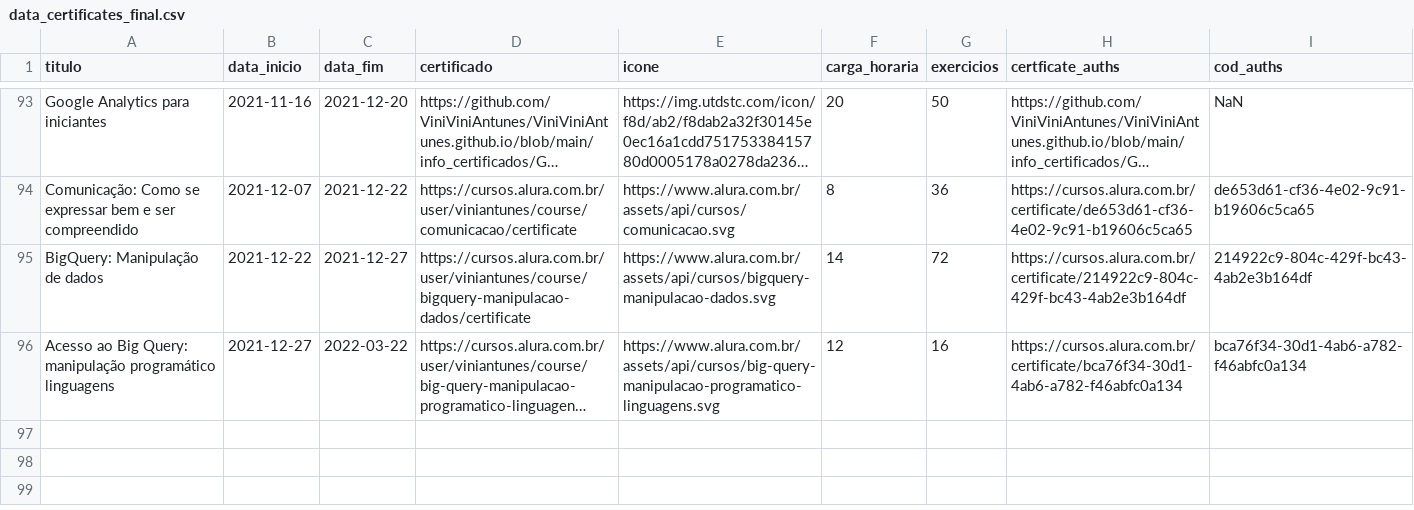
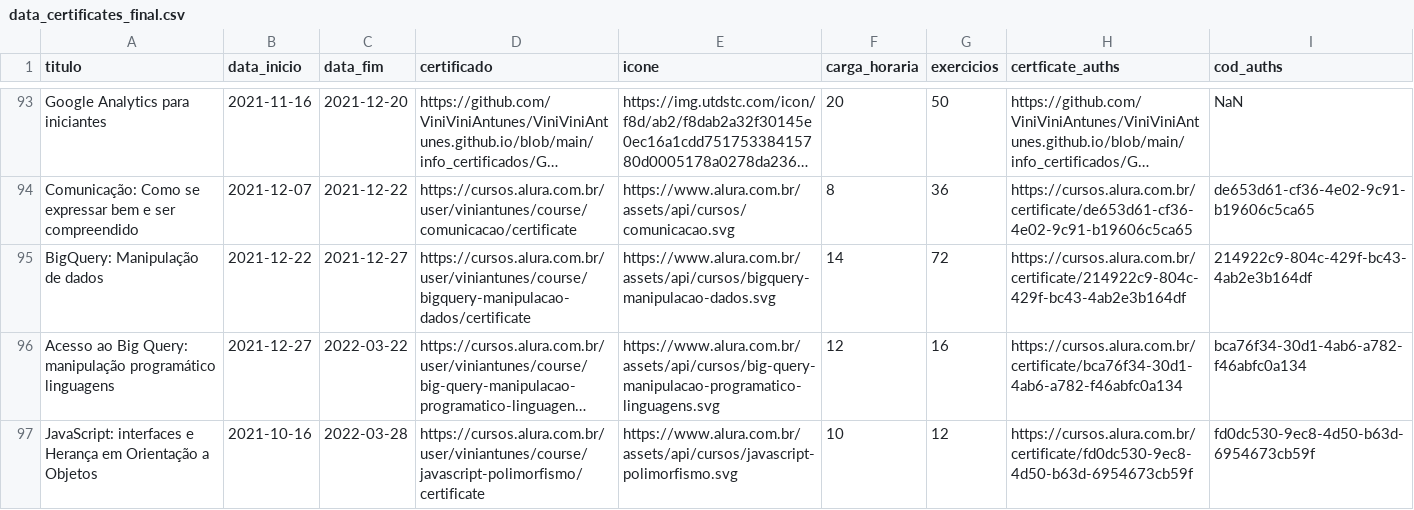
Before and after one commit to ViniViniAntunes/ViniViniAntunes.github.io, a CSV file: html/data_certificates_final.csv, drawn as a sheet; only a part is shown, gaps mark what is left out; long unchanged cells end in …; the diff names each change by its address in the sheet, - before the commit and + after, or states it on an @@ line.

Commit message:
Atualiza certificados

```diff
--- a/html/data_certificates_final.csv
+++ b/html/data_certificates_final.csv
+row 97: JavaScript: interfaces e Herança em Orientação a Objetos | 2021-10-16 | 2022-03-28 | https://cursos.alura.com.br/user/viniantunes/course/javascript-polimorfismo/certificate | https://www.alura.com.br/assets/api/cursos/javascript-polimorfismo.svg | 10 | 12 | https://cursos.alura.com.br/certificate/fd0dc530-9ec8-4d50-b63d-6954673cb59f | fd0dc530-9ec8-4d50-b63d-6954673cb59f
```
Also changed, not shown: info_certificados/data/data_certificates_final.csv, javascript/data_certificates_final.csv.
